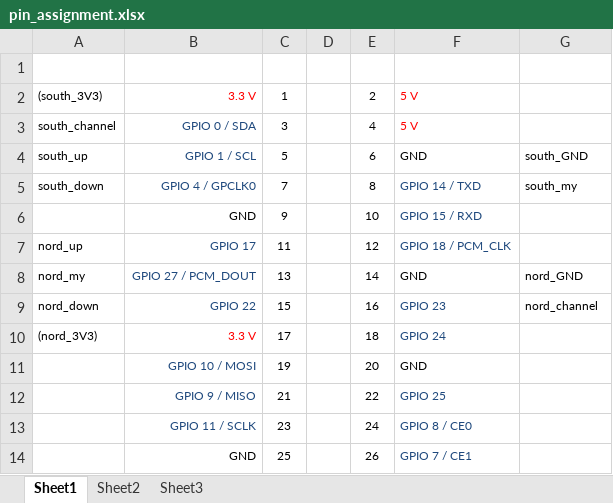
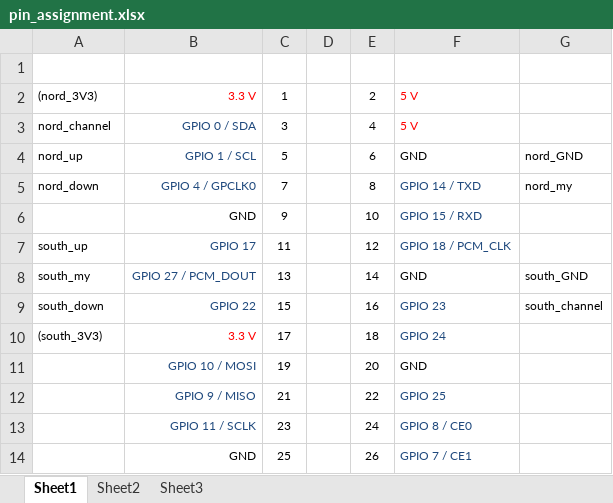
Before and after one commit to romor/blind-control, an Excel workbook: doc/pin_assignment.xlsx, sheet Sheet1, drawn as a sheet; values as stored, in another font and other column widths than the file's, no borders; the diff names each change by its address in the sheet, - before the commit and + after, or states it on an @@ line.

Commit message:
- update pin assignment

```diff
--- a/doc/pin_assignment.xlsx (sheet Sheet1)
+++ b/doc/pin_assignment.xlsx (sheet Sheet1)
-A2: (south_3V3)
+A2: (nord_3V3)
-A3: south_channel
+A3: nord_channel
-A4: south_up
+A4: nord_up
-G4: south_GND
+G4: nord_GND
-A5: south_down
+A5: nord_down
-G5: south_my
+G5: nord_my
-A7: nord_up
+A7: south_up
-A8: nord_my
+A8: south_my
-G8: nord_GND
+G8: south_GND
-A9: nord_down
+A9: south_down
-G9: nord_channel
+G9: south_channel
-A10: (nord_3V3)
+A10: (south_3V3)
```
